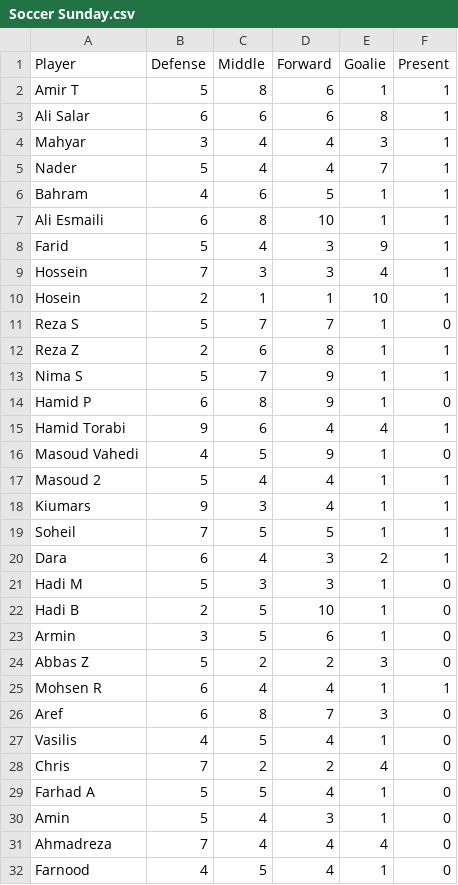
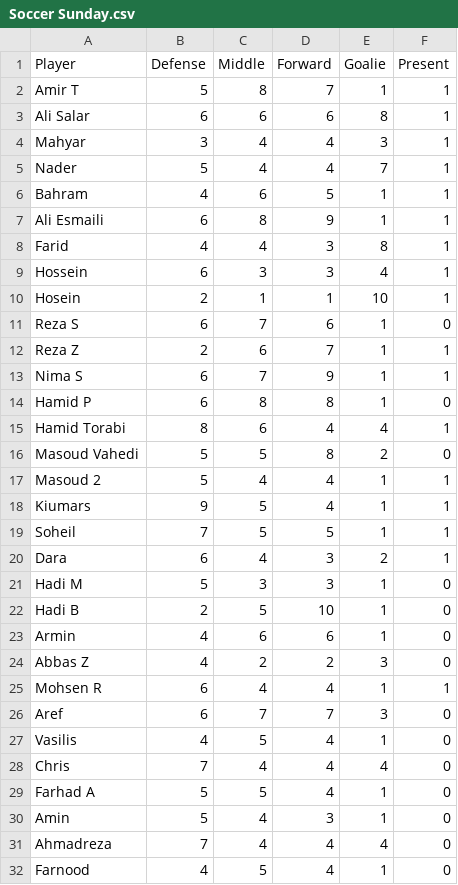
Before and after one commit to tavanaei/TeamSelection, a CSV file: Soccer Sunday.csv, drawn as a sheet; only a part is shown; the diff covers the shown part only.

Commit message:
player update

```diff
--- a/Soccer Sunday.csv
+++ b/Soccer Sunday.csv
@@ -1,3 +1,3 @@
 Player,Defense,Middle,Forward,Goalie,Present
-Amir T,5,8,6,1,1
+Amir T,5,8,7,1,1
 Ali Salar,6,6,6,8,1
@@ -6,14 +6,14 @@ Nader,5,4,4,7,1
 Bahram,4,6,5,1,1
-Ali Esmaili,6,8,10,1,1
-Farid ,5,4,3,9,1
-Hossein,7,3,3,4,1
+Ali Esmaili,6,8,9,1,1
+Farid,4,4,3,8,1
+Hossein,6,3,3,4,1
 Hosein,2,1,1,10,1
-Reza S,5,7,7,1,0
-Reza Z,2,6,8,1,1
-Nima S,5,7,9,1,1
-Hamid P,6,8,9,1,0
-Hamid Torabi,9,6,4,4,1
-Masoud Vahedi,4,5,9,1,0
+Reza S,6,7,6,1,0
+Reza Z,2,6,7,1,1
+Nima S,6,7,9,1,1
+Hamid P,6,8,8,1,0
+Hamid Torabi,8,6,4,4,1
+Masoud Vahedi,5,5,8,2,0
 Masoud 2,5,4,4,1,1
-Kiumars,9,3,4,1,1
+Kiumars,9,5,4,1,1
 Soheil,7,5,5,1,1
@@ -22,8 +22,8 @@ Hadi M,5,3,3,1,0
 Hadi B,2,5,10,1,0
-Armin,3,5,6,1,0
-Abbas Z,5,2,2,3,0
+Armin,4,6,6,1,0
+Abbas Z,4,2,2,3,0
 Mohsen R,6,4,4,1,1
-Aref,6,8,7,3,0
+Aref,6,7,7,3,0
 Vasilis,4,5,4,1,0
-Chris,7,2,2,4,0
+Chris,7,4,4,4,0
 Farhad A,5,5,4,1,0
```
Also changed, not shown: 5 edited cells elsewhere in this file.
